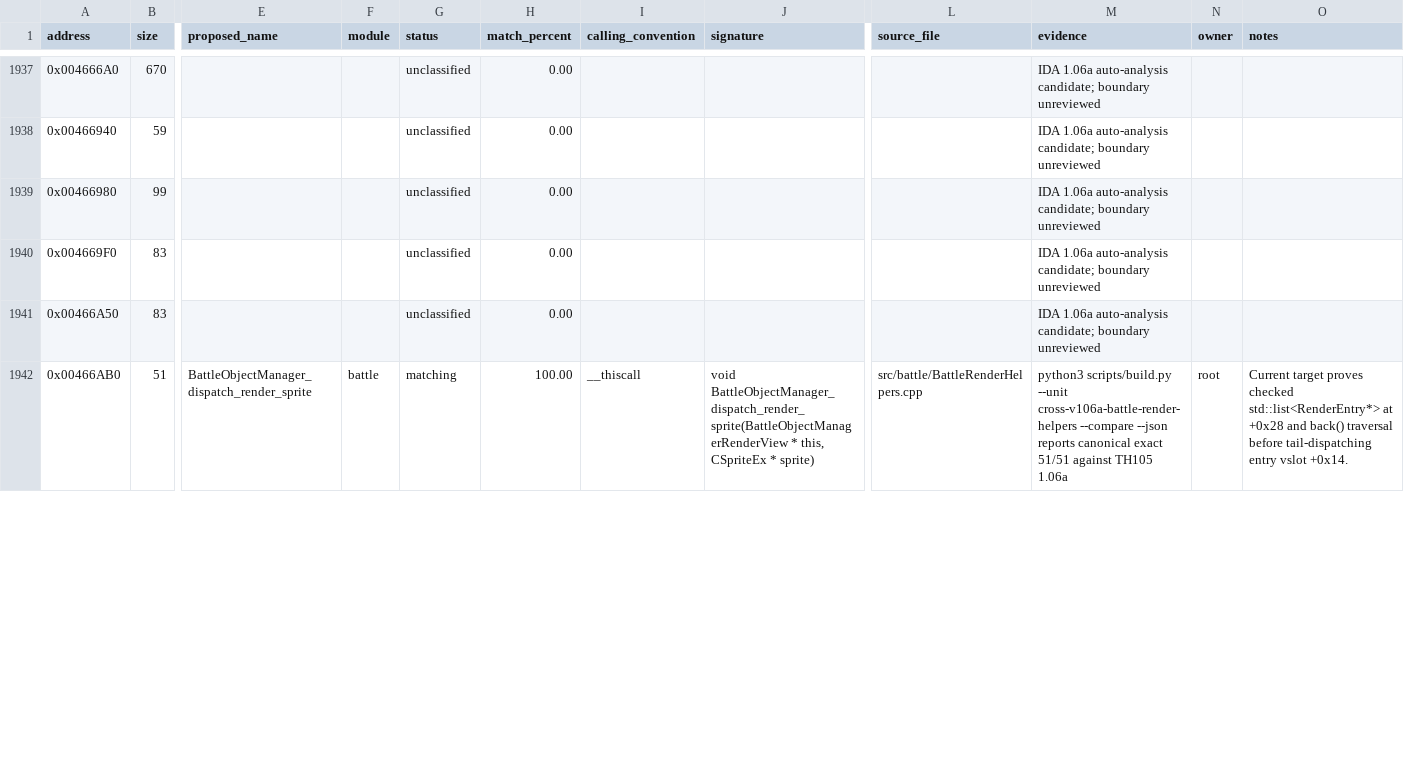
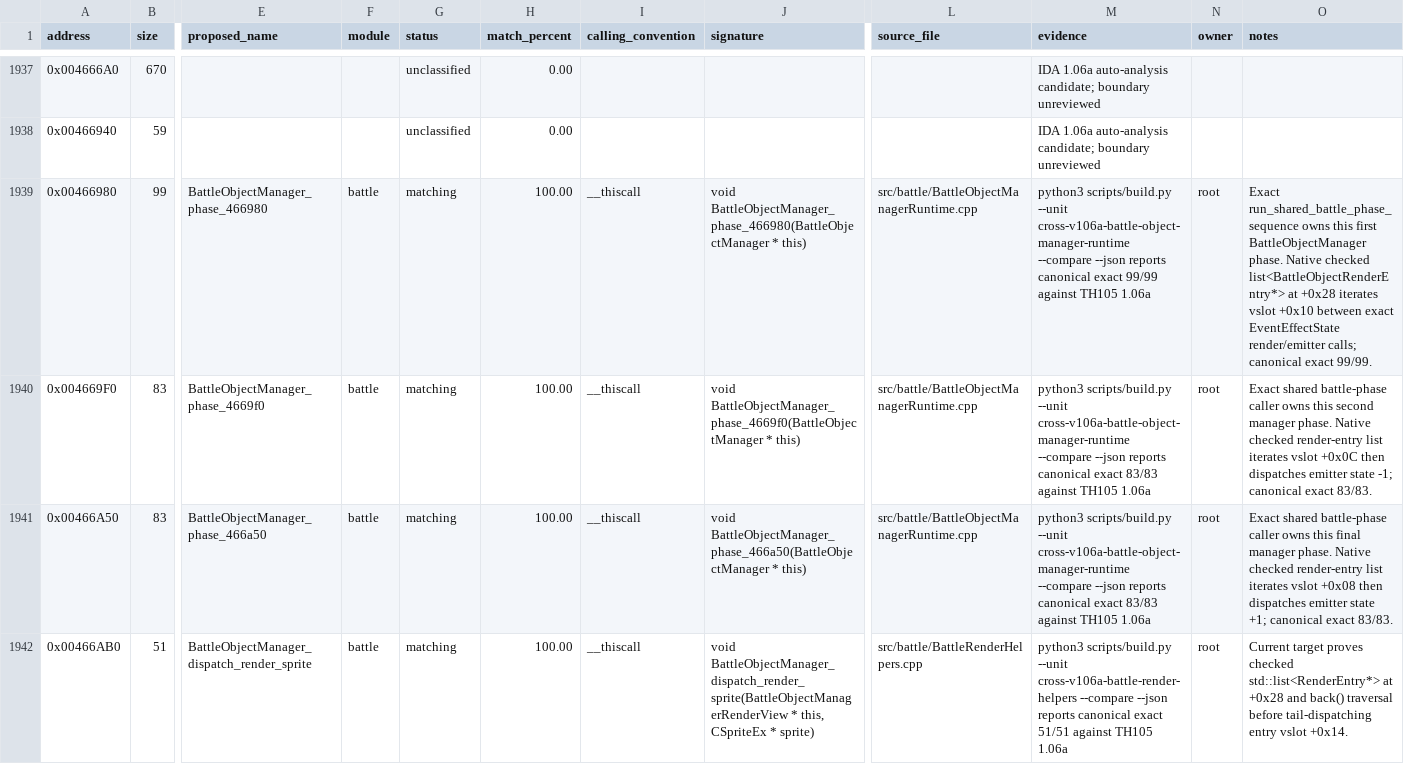
Before and after one commit to N0zoM1z0/th105, a CSV file: config/functions.csv, drawn as a sheet; only a part is shown, gaps mark what is left out; the diff covers the shown part only; the diff names each change by its address in the sheet, - before the commit and + after, or states it on an @@ line.

Commit message:
gpt-web: recover battle object manager runtime core

```diff
--- a/config/functions.csv
+++ b/config/functions.csv
-E1939 (proposed_name): (empty)
+E1939 (proposed_name): BattleObjectManager_phase_466980
-F1939:F1941 (module): (empty)
+F1939:F1941 (module): battle
-G1939:G1941 (status): unclassified
+G1939:G1941 (status): matching
-H1939:H1941 (match_percent): 0.00
+H1939:H1941 (match_percent): 100.00
-I1939:I1941 (calling_convention): (empty)
+I1939:I1941 (calling_convention): __thiscall
-J1939 (signature): (empty)
+J1939 (signature): void BattleObjectManager_phase_466980(BattleObjectManager * this)
-L1939:L1941 (source_file): (empty)
+L1939:L1941 (source_file): src/battle/BattleObjectManagerRuntime.cpp
-M1939 (evidence): IDA 1.06a auto-analysis candidate; boundary unreviewed
+M1939 (evidence): python3 scripts/build.py --unit cross-v106a-battle-object-manager-runtime --compare --json reports canonical exact 99/99 against TH105 1.06a
-N1939:N1941 (owner): (empty)
+N1939:N1941 (owner): root
-O1939 (notes): (empty)
+O1939 (notes): Exact run_shared_battle_phase_sequence owns this first BattleObjectManager phase. Native checked list<BattleObjectRenderEntry*> at +0x28 iterates vslot +0x10 between exact EventEffectState render/emitter calls; canonical exact 99/99.
-E1940 (proposed_name): (empty)
+E1940 (proposed_name): BattleObjectManager_phase_4669f0
-J1940 (signature): (empty)
+J1940 (signature): void BattleObjectManager_phase_4669f0(BattleObjectManager * this)
-M1940:M1941 (evidence): IDA 1.06a auto-analysis candidate; boundary unreviewed
+M1940:M1941 (evidence): python3 scripts/build.py --unit cross-v106a-battle-object-manager-runtime --compare --json reports canonical exact 83/83 against TH105 1.06a
-O1940 (notes): (empty)
+O1940 (notes): Exact shared battle-phase caller owns this second manager phase. Native checked render-entry list iterates vslot +0x0C then dispatches emitter state -1; canonical exact 83/83.
-E1941 (proposed_name): (empty)
+E1941 (proposed_name): BattleObjectManager_phase_466a50
-J1941 (signature): (empty)
+J1941 (signature): void BattleObjectManager_phase_466a50(BattleObjectManager * this)
-O1941 (notes): (empty)
+O1941 (notes): Exact shared battle-phase caller owns this final manager phase. Native checked render-entry list iterates vslot +0x08 then dispatches emitter state +1; canonical exact 83/83.
```
Also changed, not shown: 60 edited cells elsewhere in this file, config/function-origins.csv, config/implemented.csv, 14 other files.
